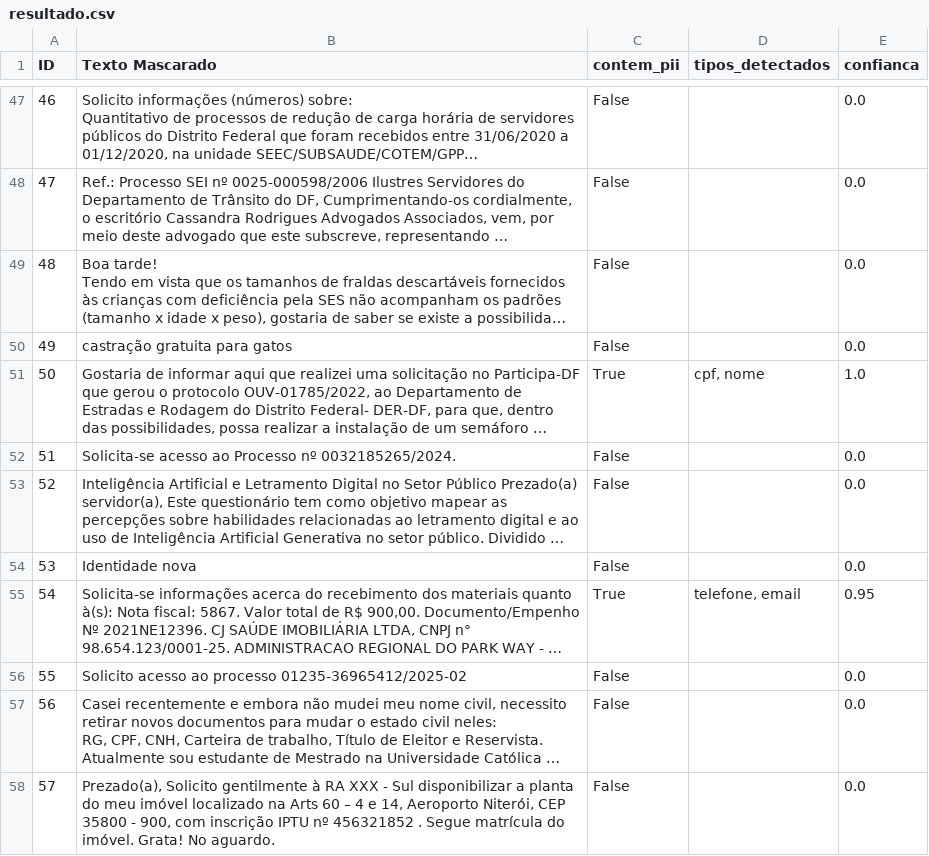
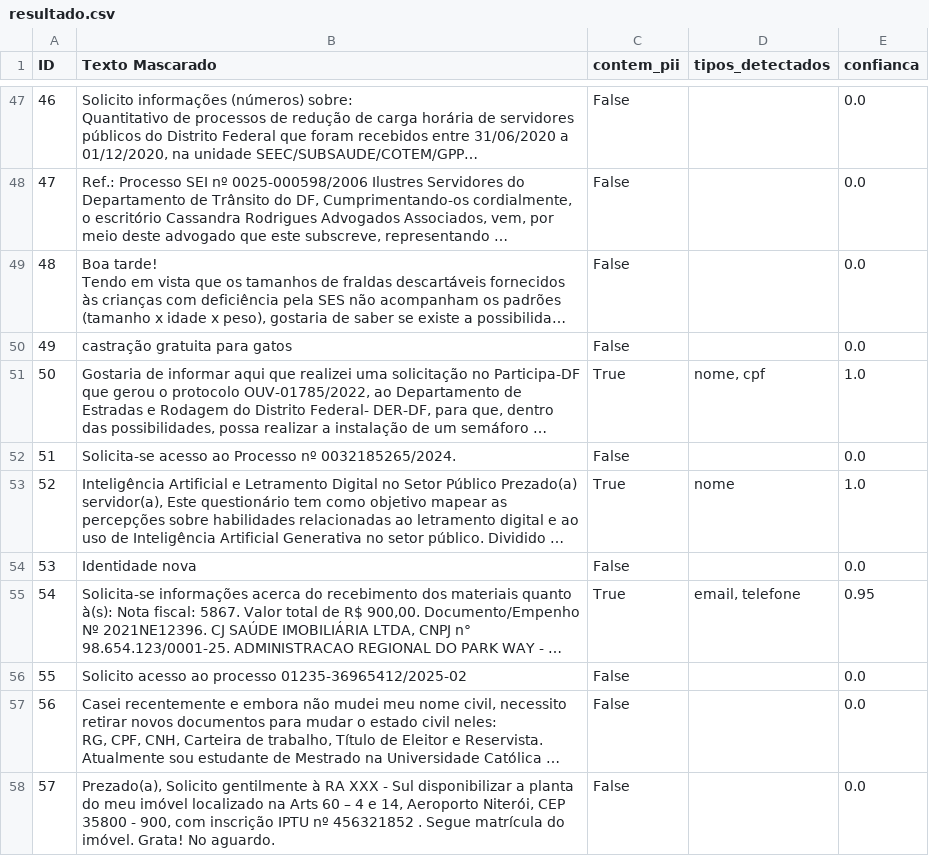
Before and after one commit to iurileao-hub/vigil-pii-detector, a CSV file: analise/resultado.csv, drawn as a sheet; only a part is shown, gaps mark what is left out; long unchanged cells end in …; the diff covers the shown part only; the diff names each change by its address in the sheet, - before the commit and + after, or states it on an @@ line.

```diff
--- a/analise/resultado.csv
+++ b/analise/resultado.csv
-D51 (tipos_detectados): cpf, nome
+D51 (tipos_detectados): nome, cpf
-C53 (contem_pii): False
+C53 (contem_pii): True
-D53 (tipos_detectados): (empty)
+D53 (tipos_detectados): nome
-E53 (confianca): 0.0
+E53 (confianca): 1.0
-D55 (tipos_detectados): telefone, email
+D55 (tipos_detectados): email, telefone
```
Also changed, not shown: 11 edited cells elsewhere in this file, 12 other files.
